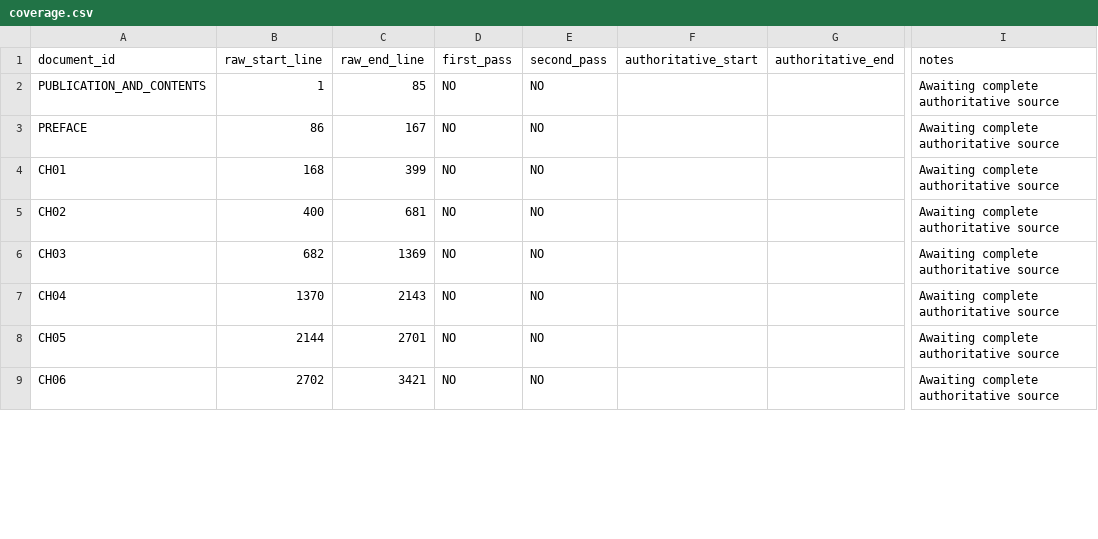
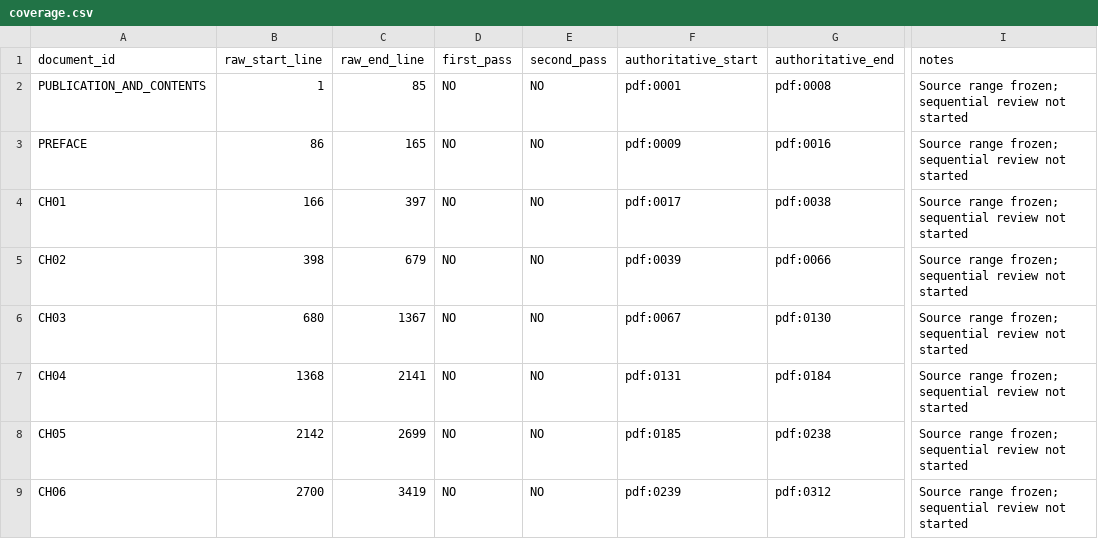
Before and after one commit to commotum/ankos, a CSV file: goal-5/coverage.csv, drawn as a sheet; only a part is shown, gaps mark what is left out; the diff covers the shown part only; the diff names each change by its address in the sheet, - before the commit and + after, or states it on an @@ line.

```diff
--- a/goal-5/coverage.csv
+++ b/goal-5/coverage.csv
-F2 (authoritative_start): (empty)
+F2 (authoritative_start): pdf:0001
-G2 (authoritative_end): (empty)
+G2 (authoritative_end): pdf:0008
-I2:I9 (notes): Awaiting complete authoritative source
+I2:I9 (notes): Source range frozen; sequential review not started
-C3 (raw_end_line): 167
+C3 (raw_end_line): 165
-F3 (authoritative_start): (empty)
+F3 (authoritative_start): pdf:0009
-G3 (authoritative_end): (empty)
+G3 (authoritative_end): pdf:0016
-B4 (raw_start_line): 168
+B4 (raw_start_line): 166
-C4 (raw_end_line): 399
+C4 (raw_end_line): 397
-F4 (authoritative_start): (empty)
+F4 (authoritative_start): pdf:0017
-G4 (authoritative_end): (empty)
+G4 (authoritative_end): pdf:0038
-B5 (raw_start_line): 400
+B5 (raw_start_line): 398
-C5 (raw_end_line): 681
+C5 (raw_end_line): 679
-F5 (authoritative_start): (empty)
+F5 (authoritative_start): pdf:0039
-G5 (authoritative_end): (empty)
+G5 (authoritative_end): pdf:0066
-B6 (raw_start_line): 682
+B6 (raw_start_line): 680
-C6 (raw_end_line): 1369
+C6 (raw_end_line): 1367
-F6 (authoritative_start): (empty)
+F6 (authoritative_start): pdf:0067
-G6 (authoritative_end): (empty)
+G6 (authoritative_end): pdf:0130
-B7 (raw_start_line): 1370
+B7 (raw_start_line): 1368
-C7 (raw_end_line): 2143
+C7 (raw_end_line): 2141
-F7 (authoritative_start): (empty)
+F7 (authoritative_start): pdf:0131
-G7 (authoritative_end): (empty)
+G7 (authoritative_end): pdf:0184
-B8 (raw_start_line): 2144
+B8 (raw_start_line): 2142
-C8 (raw_end_line): 2701
+C8 (raw_end_line): 2699
-F8 (authoritative_start): (empty)
+F8 (authoritative_start): pdf:0185
-G8 (authoritative_end): (empty)
+G8 (authoritative_end): pdf:0238
-B9 (raw_start_line): 2702
+B9 (raw_start_line): 2700
-C9 (raw_end_line): 3421
+C9 (raw_end_line): 3419
-F9 (authoritative_start): (empty)
+F9 (authoritative_start): pdf:0239
-G9 (authoritative_end): (empty)
+G9 (authoritative_end): pdf:0312
```
Also changed, not shown: 74 edited cells elsewhere in this file, 21 other files.
